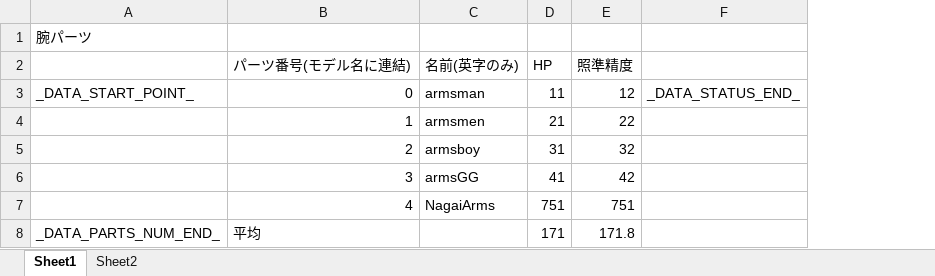
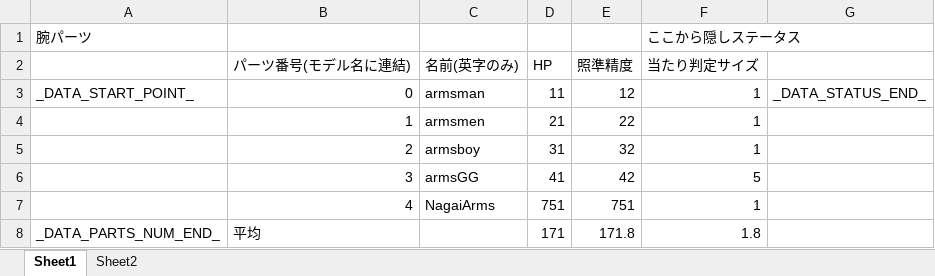
Before and after one commit to Tone2387/ShiningRoadProject, an Excel workbook: ShiningRoadProject/Data/RoboParts/Arms/RoboPartsData.xlsm, sheet Sheet1, drawn as a sheet; values as stored, in another font and other column widths than the file's, no borders; charts and pictures and table styles not drawn; the diff names each change by its address in the sheet, - before the commit and + after, or states it on an @@ line.

```diff
--- a/ShiningRoadProject/Data/RoboParts/Arms/RoboPartsData.xlsm (sheet Sheet1)
+++ b/ShiningRoadProject/Data/RoboParts/Arms/RoboPartsData.xlsm (sheet Sheet1)
+column F (当たり判定サイズ), row 1: ここから隠しステータス; rows 3-8: 1 | 1 | 1 | 5 | 1 | 1.8
```
Also changed, not shown: ShiningRoadProject/Data/RoboParts/Core/RoboPartsData.xlsm, ShiningRoadProject/Data/RoboParts/Head/RoboPartsData.xlsm, 31 other files.
